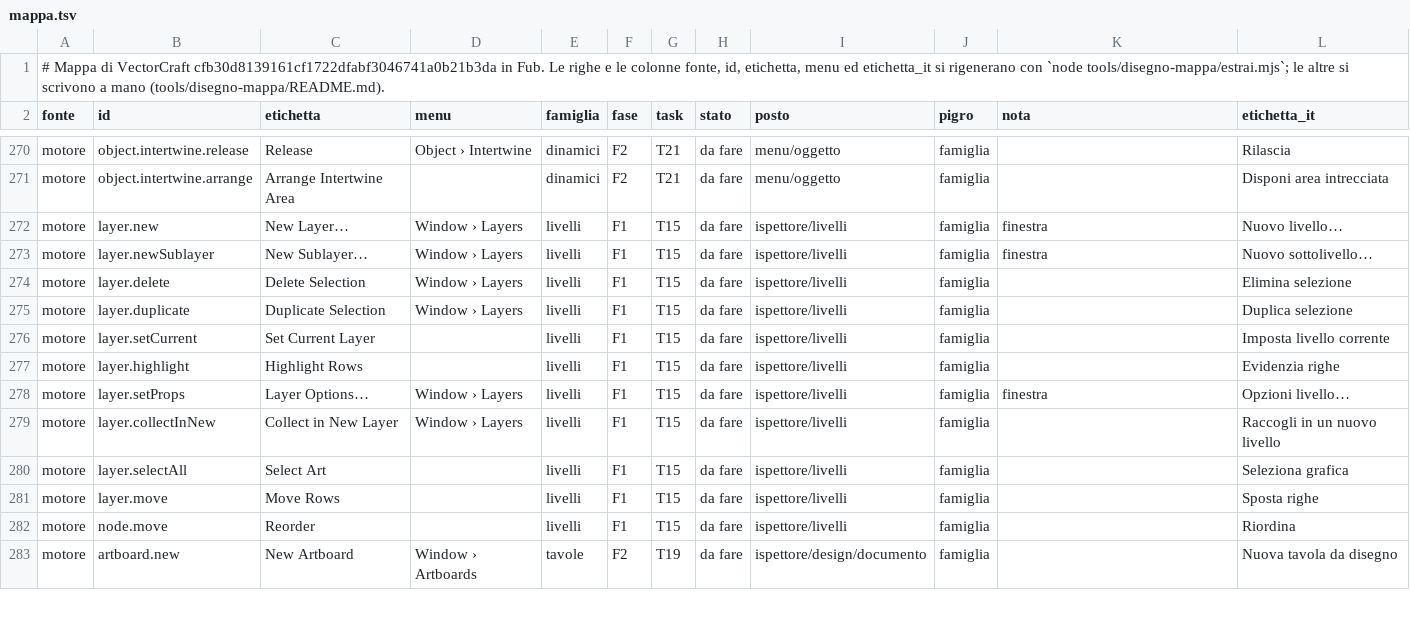
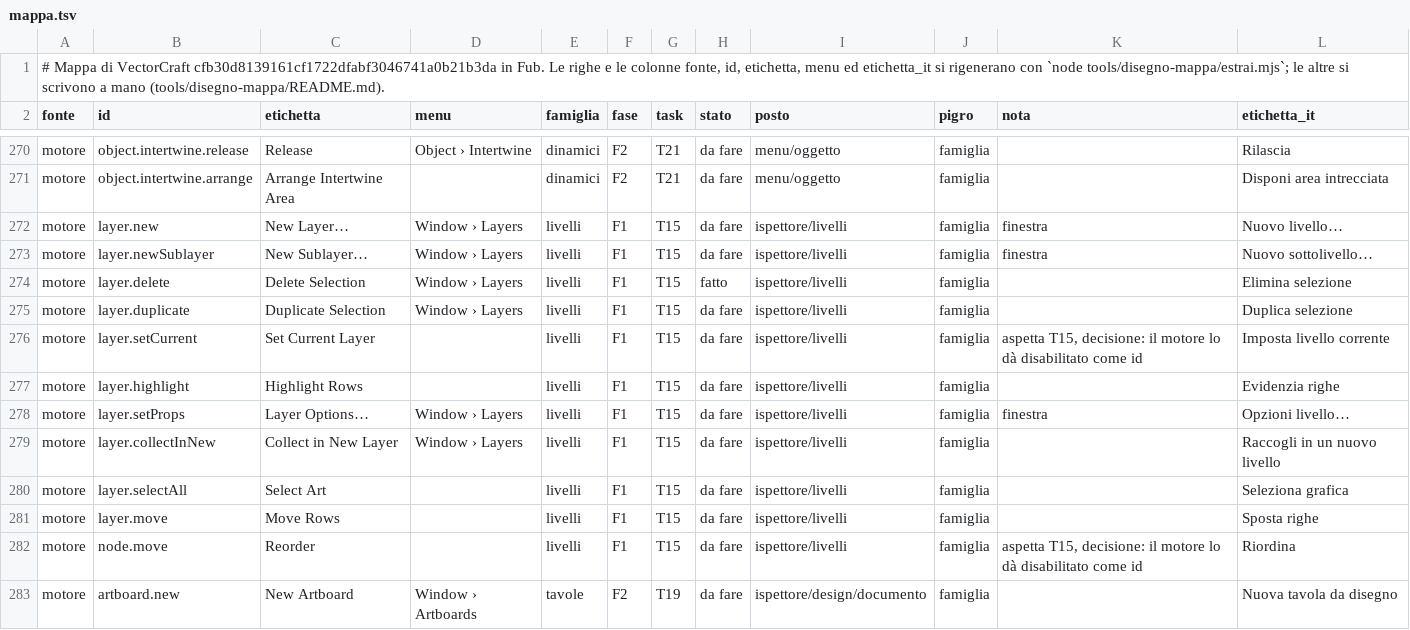
Before and after one commit to Fubeo/Fub, a TSV file: crates/fub-disegno/mappa.tsv, drawn as a sheet; only a part is shown, gaps mark what is left out.

Commit message:
feat(disegno): elimina un livello, e la famiglia livelli rifiuta il livello bloccato e quello non scelto

```diff
--- a/crates/fub-disegno/mappa.tsv
+++ b/crates/fub-disegno/mappa.tsv
@@ -273,5 +273,5 @@ motore	layer.new	New Layer…	Window › Layers	livelli	F1	T15	da fare	ispettore
 motore	layer.newSublayer	New Sublayer…	Window › Layers	livelli	F1	T15	da fare	ispettore/livelli	famiglia	finestra	Nuovo sottolivello…
-motore	layer.delete	Delete Selection	Window › Layers	livelli	F1	T15	da fare	ispettore/livelli	famiglia		Elimina selezione
+motore	layer.delete	Delete Selection	Window › Layers	livelli	F1	T15	fatto	ispettore/livelli	famiglia		Elimina selezione
 motore	layer.duplicate	Duplicate Selection	Window › Layers	livelli	F1	T15	da fare	ispettore/livelli	famiglia		Duplica selezione
-motore	layer.setCurrent	Set Current Layer		livelli	F1	T15	da fare	ispettore/livelli	famiglia		Imposta livello corrente
+motore	layer.setCurrent	Set Current Layer		livelli	F1	T15	da fare	ispettore/livelli	famiglia	aspetta T15, decisione: il motore lo dà disabilitato come id	Imposta livello corrente
 motore	layer.highlight	Highlight Rows		livelli	F1	T15	da fare	ispettore/livelli	famiglia		Evidenzia righe
@@ -281,3 +281,3 @@ motore	layer.selectAll	Select Art		livelli	F1	T15	da fare	ispettore/livelli	fami
 motore	layer.move	Move Rows		livelli	F1	T15	da fare	ispettore/livelli	famiglia		Sposta righe
-motore	node.move	Reorder		livelli	F1	T15	da fare	ispettore/livelli	famiglia		Riordina
+motore	node.move	Reorder		livelli	F1	T15	da fare	ispettore/livelli	famiglia	aspetta T15, decisione: il motore lo dà disabilitato come id	Riordina
 motore	artboard.new	New Artboard	Window › Artboards	tavole	F2	T19	da fare	ispettore/design/documento	famiglia		Nuova tavola da disegno
```
Also changed, not shown: 11 other files.
